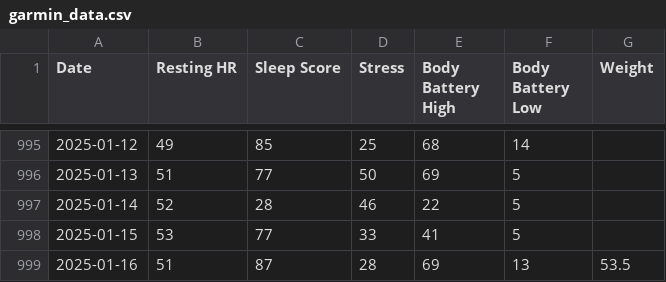
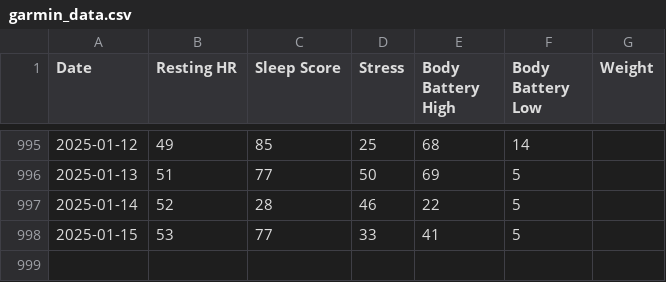
Before and after one commit to thatao72/LifeLog, a CSV file: garmin_data.csv, drawn as a sheet; only a part is shown, gaps mark what is left out.

```diff
--- a/garmin_data.csv
+++ b/garmin_data.csv
@@ -998,2 +998 @@ Date,Resting HR,Sleep Score,Stress,Body Battery High,Body Battery Low,Weight
 2025-01-15,53,77,33,41,5,
-2025-01-16,51,87,28,69,13,53.5
```
Also changed, not shown: 1 other file.
